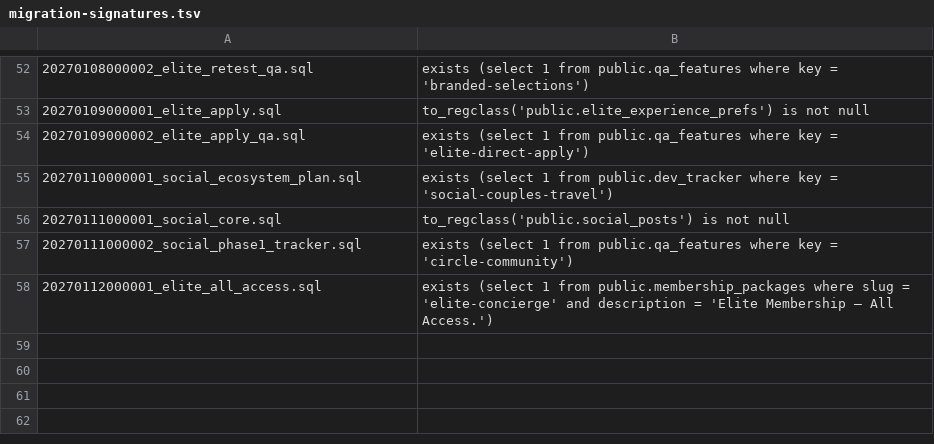
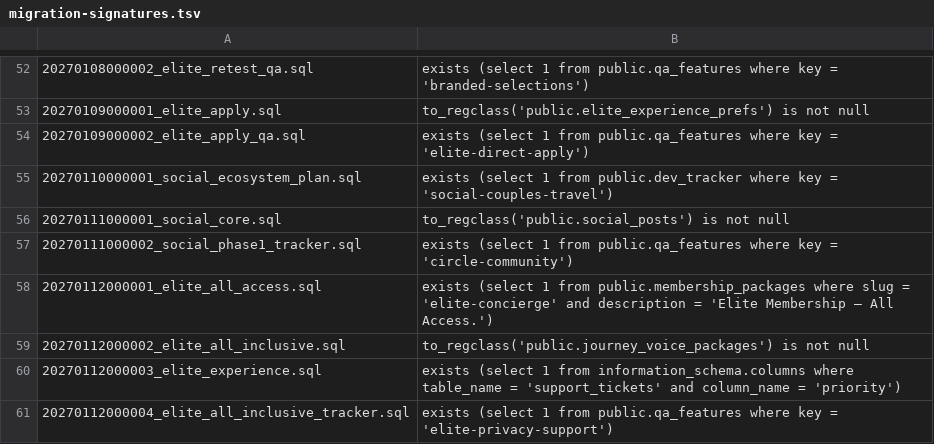
Before and after one commit to The-Art-of-connect/The-Art-of-Connect, a TSV file: supabase/migration-signatures.tsv, drawn as a sheet; only a part is shown, gaps mark what is left out; the diff names each change by its address in the sheet, - before the commit and + after, or states it on an @@ line.

```diff
--- a/supabase/migration-signatures.tsv
+++ b/supabase/migration-signatures.tsv
+row 59: 20270112000002_elite_all_inclusive.sql | to_regclass('public.journey_voice_packages') is not null
+row 60: 20270112000003_elite_experience.sql | exists (select 1 from information_schema.columns where table_name = 'support_tickets' and column_name = 'priority')
+row 61: 20270112000004_elite_all_inclusive_tracker.sql | exists (select 1 from public.qa_features where key = 'elite-privacy-support')
```
Also changed, not shown: 38 other files.
